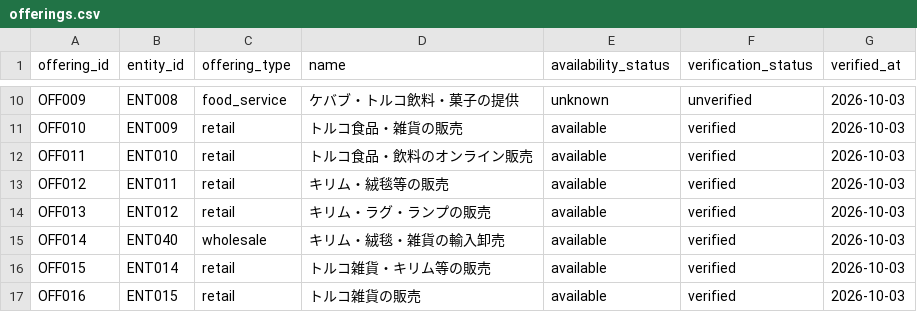
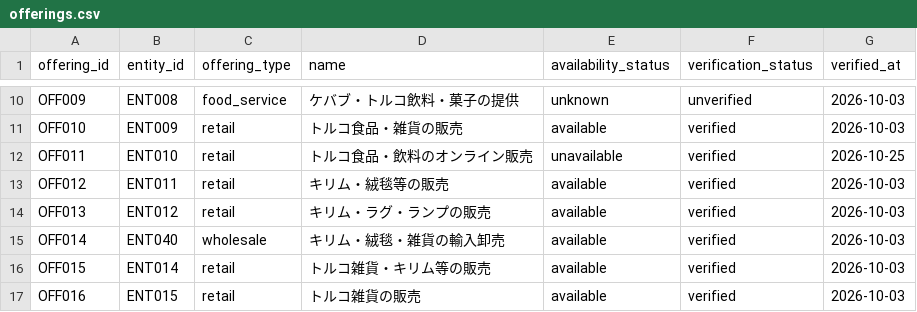
Before and after one commit to yusuftakuro/turkiye-in-japan, a CSV file: data/canonical/v1.2-proposed/offerings.csv, drawn as a sheet; only a part is shown, gaps mark what is left out.

```diff
--- a/data/canonical/v1.2-proposed/offerings.csv
+++ b/data/canonical/v1.2-proposed/offerings.csv
@@ -11,3 +11,3 @@ OFF009,ENT008,food_service,ケバブ・トルコ飲料・菓子の提供,unknown
 OFF010,ENT009,retail,トルコ食品・雑貨の販売,available,verified,2026-10-03
-OFF011,ENT010,retail,トルコ食品・飲料のオンライン販売,available,verified,2026-10-03
+OFF011,ENT010,retail,トルコ食品・飲料のオンライン販売,unavailable,verified,2026-10-25
 OFF012,ENT011,retail,キリム・絨毯等の販売,available,verified,2026-10-03
```
Also changed, not shown: data/canonical/v1.2-proposed/channels.csv, 8 other files.
